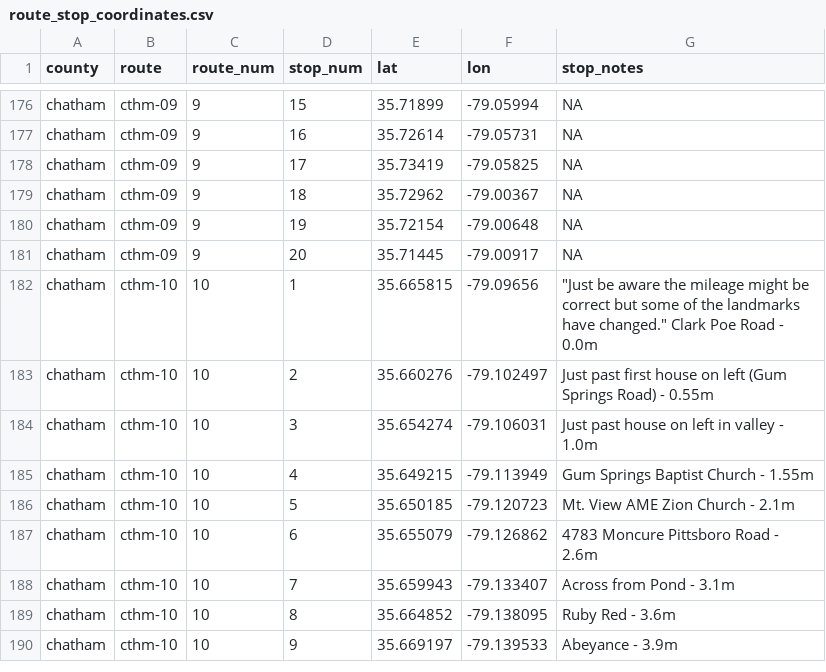
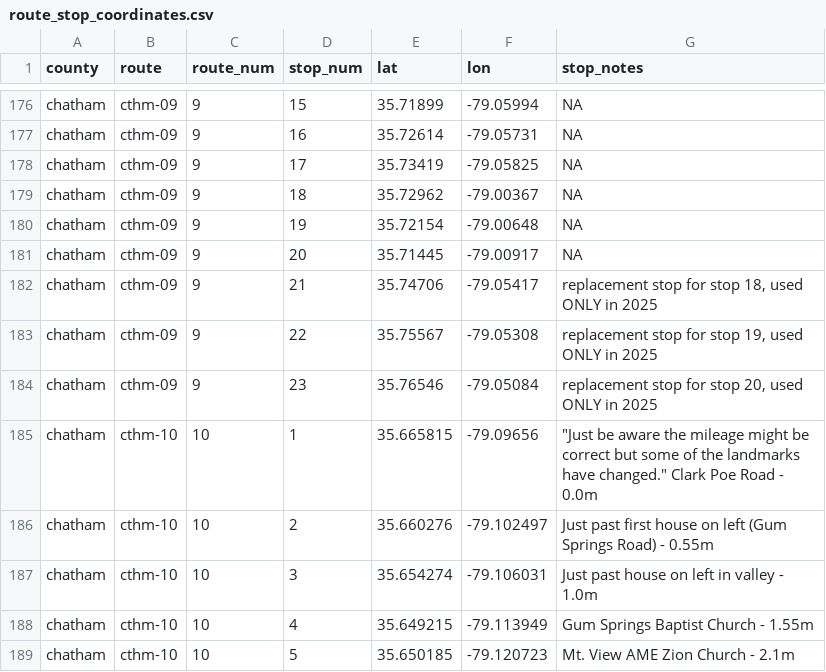
Before and after one commit to nc-minibbs/mbbs, a CSV file: data/route_stop_coordinates.csv, drawn as a sheet; only a part is shown, gaps mark what is left out; the shorter side is filled out with more unchanged rows; the diff names each change by its address in the sheet, - before the commit and + after, or states it on an @@ line.

Commit message:
chatham 9 stops 21/22/23

```diff
--- a/data/route_stop_coordinates.csv
+++ b/data/route_stop_coordinates.csv
+row 182: chatham | cthm-09 | 9 | 21 | 35.74706 | -79.05417 | replacement stop for stop 18, used ONLY in 2025
+row 183: chatham | cthm-09 | 9 | 22 | 35.75567 | -79.05308 | replacement stop for stop 19, used ONLY in 2025
+row 184: chatham | cthm-09 | 9 | 23 | 35.76546 | -79.05084 | replacement stop for stop 20, used ONLY in 2025
```
